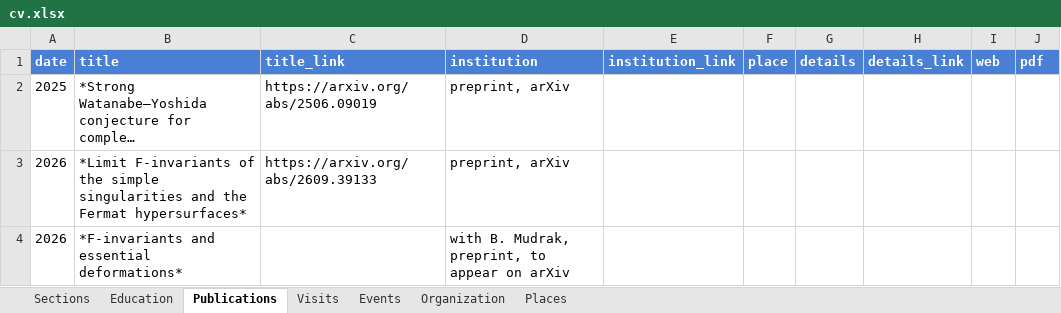
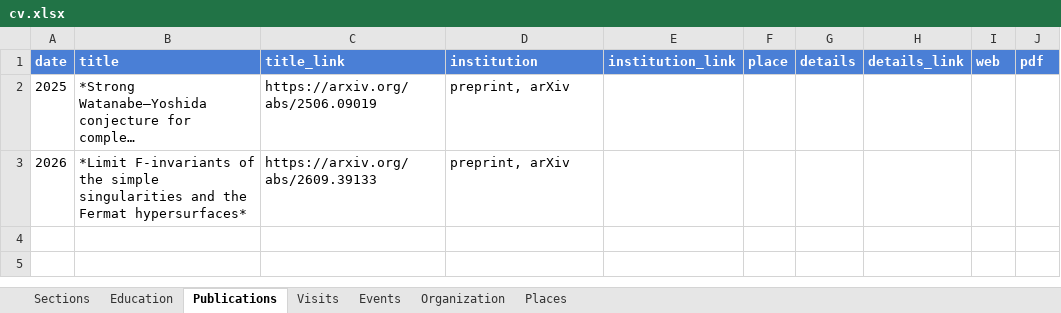
Before and after one commit to joelcrey/joelcrey.github.io, an Excel workbook: cv/cv.xlsx, sheet Publications, drawn as a sheet; long unchanged cells end in …; values as stored, in another font and other column widths than the file's, no borders; the diff names each change by its address in the sheet, - before the commit and + after, or states it on an @@ line.

```diff
--- a/cv/cv.xlsx (sheet Publications)
+++ b/cv/cv.xlsx (sheet Publications)
-row 4: 2026 | *F-invariants and essential deformations* |  | with B. Mudrak, preprint, to appear on arXiv
```
Also changed, not shown: 3 other files.
